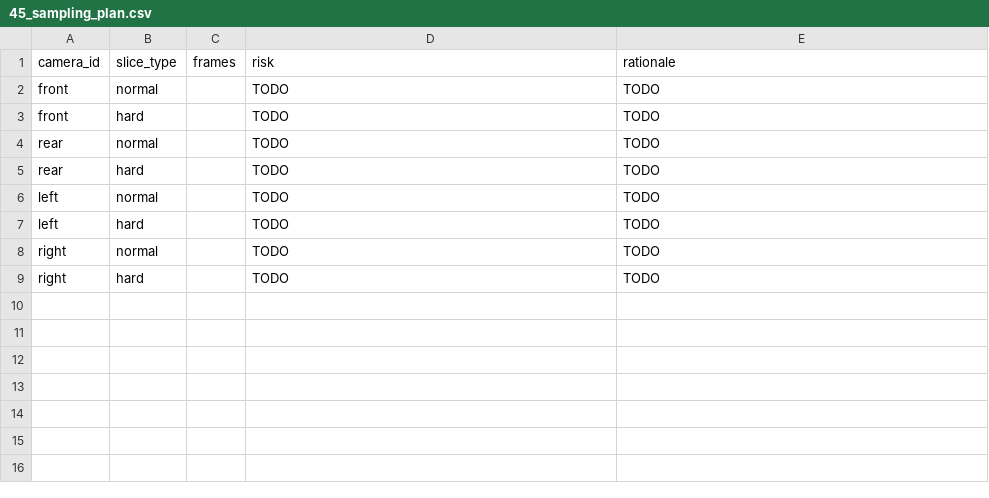
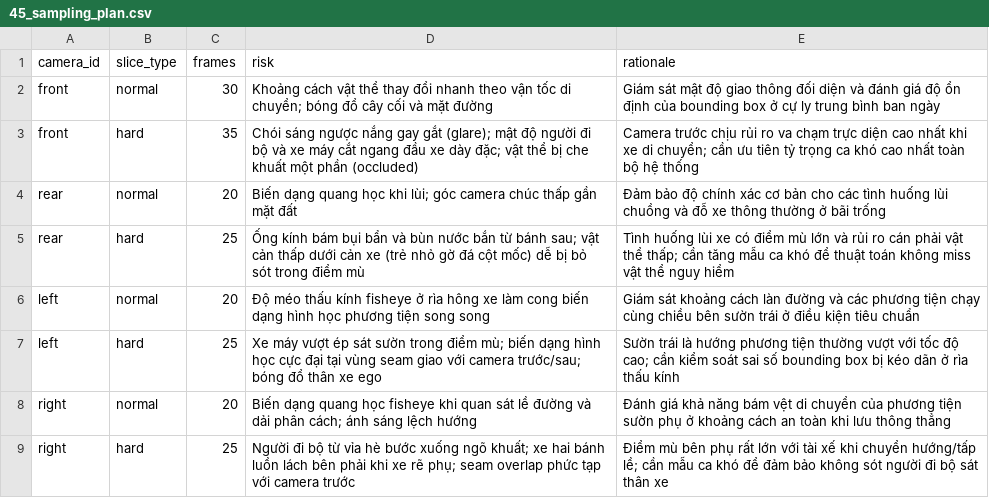
Before and after one commit to Thanhchinn/K4-DAY11-NguyenHoaiThanh_2A202602173, a CSV file: submission/45_sampling_plan.csv, drawn as a sheet.

Commit message:
feat: add submission dataset artifacts and update lab11.py

```diff
--- a/submission/45_sampling_plan.csv
+++ b/submission/45_sampling_plan.csv
@@ -1,9 +1,9 @@
 camera_id,slice_type,frames,risk,rationale
-front,normal,,TODO,TODO
-front,hard,,TODO,TODO
-rear,normal,,TODO,TODO
-rear,hard,,TODO,TODO
-left,normal,,TODO,TODO
-left,hard,,TODO,TODO
-right,normal,,TODO,TODO
-right,hard,,TODO,TODO
+front,normal,30,"Khoảng cách vật thể thay đổi nhanh theo vận tốc di chuyển; bóng đổ cây cối và mặt đường","Giám sát mật độ giao thông đối diện và đánh giá độ ổn định của bounding box ở cự ly trung bình ban ngày"
+front,hard,35,"Chói sáng ngược nắng gay gắt (glare); mật độ người đi bộ và xe máy cắt ngang đầu xe dày đặc; vật thể bị che khuất một phần (occluded)","Camera trước chịu rủi ro va chạm trực diện cao nhất khi xe di chuyển; cần ưu tiên tỷ trọng ca khó cao nhất toàn bộ hệ thống"
+rear,normal,20,"Biến dạng quang học khi lùi; góc camera chúc thấp gần mặt đất","Đảm bảo độ chính xác cơ bản cho các tình huống lùi chuồng và đỗ xe thông thường ở bãi trống"
+rear,hard,25,"Ống kính bám bụi bẩn và bùn nước bắn từ bánh sau; vật cản thấp dưới cản xe (trẻ nhỏ gờ đá cột mốc) dễ bị bỏ sót trong điểm mù","Tình huống lùi xe có điểm mù lớn và rủi ro cán phải vật thể thấp; cần tăng mẫu ca khó để thuật toán không miss vật thể nguy hiểm"
+left,normal,20,"Độ méo thấu kính fisheye ở rìa hông xe làm cong biến dạng hình học phương tiện song song","Giám sát khoảng cách làn đường và các phương tiện chạy cùng chiều bên sườn trái ở điều kiện tiêu chuẩn"
+left,hard,25,"Xe máy vượt ép sát sườn trong điểm mù; biến dạng hình học cực đại tại vùng seam giao với camera trước/sau; bóng đổ thân xe ego","Sườn trái là hướng phương tiện thường vượt với tốc độ cao; cần kiểm soát sai số bounding box bị kéo dãn ở rìa thấu kính"
+right,normal,20,"Biến dạng quang học fisheye khi quan sát lề đường và dải phân cách; ánh sáng lệch hướng","Đánh giá khả năng bám vệt di chuyển của phương tiện sườn phụ ở khoảng cách an toàn khi lưu thông thẳng"
+right,hard,25,"Người đi bộ từ vỉa hè bước xuống ngõ khuất; xe hai bánh luồn lách bên phải khi xe rẽ phụ; seam overlap phức tạp với camera trước","Điểm mù bên phụ rất lớn với tài xế khi chuyển hướng/tấp lề; cần mẫu ca khó để đảm bảo không sót người đi bộ sát thân xe"
```
Also changed, not shown: 42 other files.
